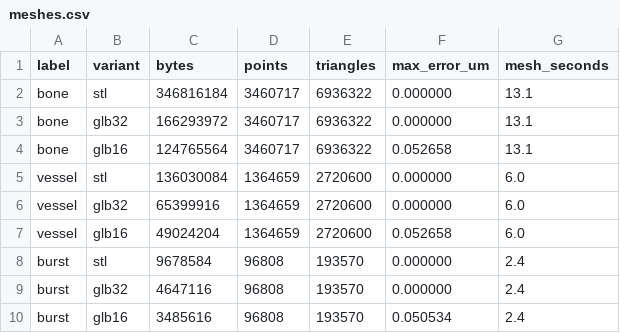
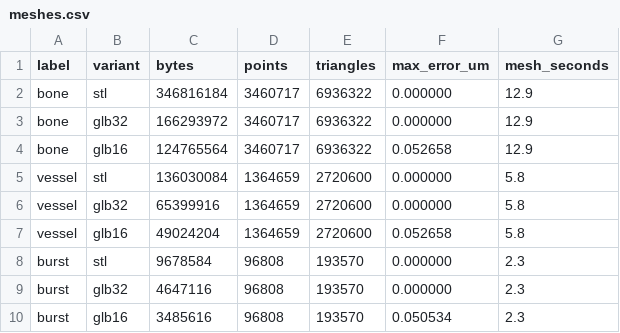
Before and after one commit to Luraminaki/pyBones, a CSV file: docs/report/data/meshes.csv, drawn as a sheet.

Commit message:
chore(release): 0.8.0
- version 0.8.0 (outputs of 0.7.0 must be segmented again)
- report regenerated (history of the current version, figures, values,
  network, experimental switches, meshes, stage weights) and rebuilt with no
  warning; README tables, markers and screenshots 03-04 refreshed
- report: chapter 4 explains the thin-vessel pass; chapter 8 measures both
  experimental switches and states the fused-vessel limit; chapters 3, 7, 9
  and the appendix follow (settings form, cost, future work)
- README: thin vessels and both switches (generated numbers), fused vessels
  below the blur's width, the form's limits, future updates; INSTALL and
  CONTRIBUTING timings; CHANGELOG 0.8.0-alpha
- page: unused textarea styles removed

```diff
--- a/docs/report/data/meshes.csv
+++ b/docs/report/data/meshes.csv
@@ -1,10 +1,10 @@
 label,variant,bytes,points,triangles,max_error_um,mesh_seconds
-bone,stl,346816184,3460717,6936322,0.000000,13.1
-bone,glb32,166293972,3460717,6936322,0.000000,13.1
-bone,glb16,124765564,3460717,6936322,0.052658,13.1
-vessel,stl,136030084,1364659,2720600,0.000000,6.0
-vessel,glb32,65399916,1364659,2720600,0.000000,6.0
-vessel,glb16,49024204,1364659,2720600,0.052658,6.0
-burst,stl,9678584,96808,193570,0.000000,2.4
-burst,glb32,4647116,96808,193570,0.000000,2.4
-burst,glb16,3485616,96808,193570,0.050534,2.4
+bone,stl,346816184,3460717,6936322,0.000000,12.9
+bone,glb32,166293972,3460717,6936322,0.000000,12.9
+bone,glb16,124765564,3460717,6936322,0.052658,12.9
+vessel,stl,136030084,1364659,2720600,0.000000,5.8
+vessel,glb32,65399916,1364659,2720600,0.000000,5.8
+vessel,glb16,49024204,1364659,2720600,0.052658,5.8
+burst,stl,9678584,96808,193570,0.000000,2.3
+burst,glb32,4647116,96808,193570,0.000000,2.3
+burst,glb16,3485616,96808,193570,0.050534,2.3
```
Also changed, not shown: docs/report/data/history.csv, docs/report/data/stage_weights.csv, 22 other files.
